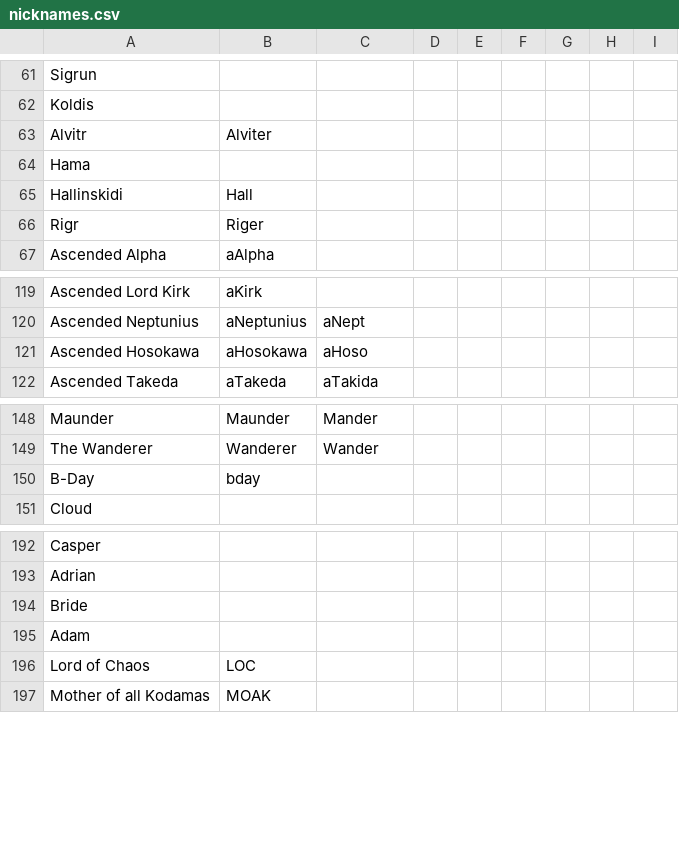
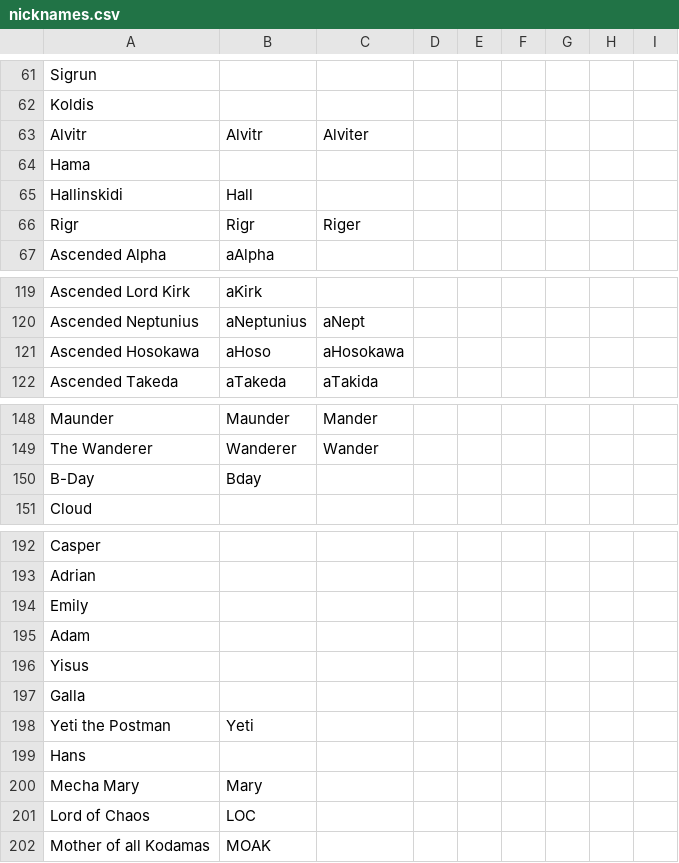
Before and after one commit to goldboulder/Cosmos_Quest_Solver, a CSV file: CosmosQuestSolver/creature_data/nicknames.csv, drawn as a sheet; only a part is shown, gaps mark what is left out.

```diff
--- a/CosmosQuestSolver/creature_data/nicknames.csv
+++ b/CosmosQuestSolver/creature_data/nicknames.csv
@@ -62,6 +62,6 @@ Sigrun,,,,,,,,
 Koldis,,,,,,,,
-Alvitr,Alviter,,,,,,,
+Alvitr,Alvitr,Alviter,,,,,,
 Hama,,,,,,,,
 Hallinskidi,Hall,,,,,,,
-Rigr,Riger,,,,,,,
+Rigr,Rigr,Riger,,,,,,
 Ascended Alpha,aAlpha,,,,,,,
@@ -120,3 +120,3 @@ Ascended Lord Kirk,aKirk,,,,,,,
 Ascended Neptunius,aNeptunius,aNept,,,,,,
-Ascended Hosokawa,aHosokawa,aHoso,,,,,,
+Ascended Hosokawa,aHoso,aHosokawa,,,,,,
 Ascended Takeda,aTakeda,aTakida,,,,,,
@@ -149,3 +149,3 @@ Maunder,Maunder,Mander,,,,,,
 The Wanderer,Wanderer,Wander,,,,,,
-B-Day,bday,,,,,,,
+B-Day,Bday,,,,,,,
 Cloud,,,,,,,,
@@ -193,4 +193,9 @@ Casper,,,,,,,,
 Adrian,,,,,,,,
-Bride,,,,,,,,
+Emily,,,,,,,,
 Adam,,,,,,,,
+Yisus,,,,,,,,
+Galla,,,,,,,,
+Yeti the Postman,Yeti,,,,,,,
+Hans,,,,,,,,
+Mecha Mary,Mary,,,,,,,
 Lord of Chaos,LOC,,,,,,,
```
Also changed, not shown: CosmosQuestSolver/creature_data/hero_data.csv, 55 other files.
